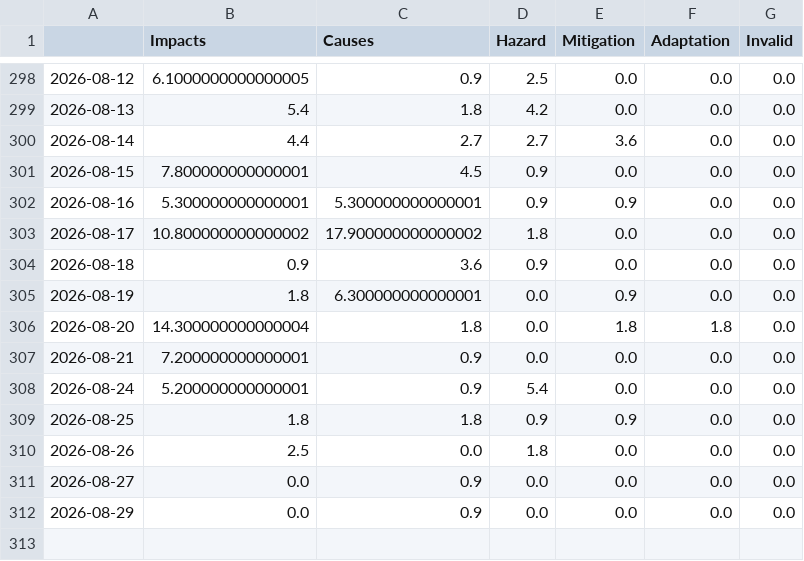
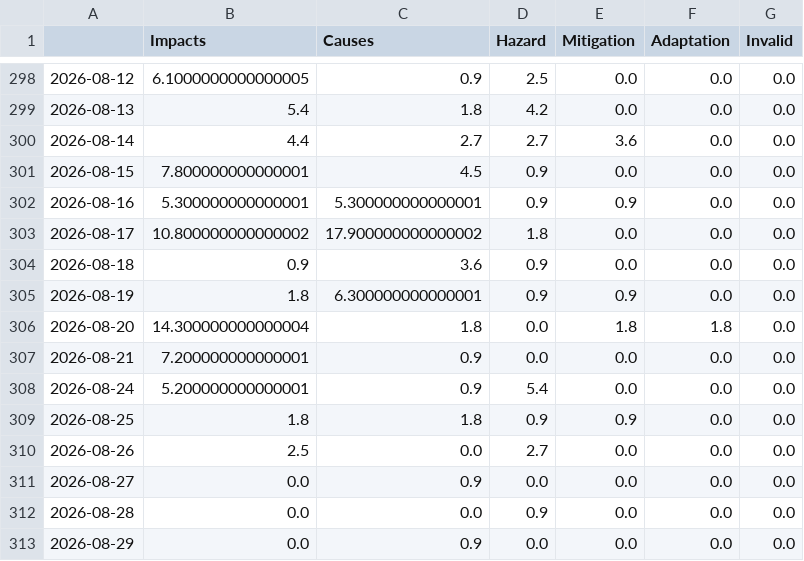
Before and after one commit to hannak555-news/heatIsComing, a CSV file: csv/topics_date.csv, drawn as a sheet; only a part is shown, gaps mark what is left out.

```diff
--- a/csv/topics_date.csv
+++ b/csv/topics_date.csv
@@ -304,3 +304,3 @@
 2026-08-18,0.9,3.6,0.9,0.0,0.0,0.0
-2026-08-19,1.8,6.300000000000001,0.0,0.9,0.0,0.0
+2026-08-19,1.8,6.300000000000001,0.9,0.9,0.0,0.0
 2026-08-20,14.300000000000004,1.8,0.0,1.8,1.8,0.0
@@ -309,4 +309,5 @@
 2026-08-25,1.8,1.8,0.9,0.9,0.0,0.0
-2026-08-26,2.5,0.0,1.8,0.0,0.0,0.0
+2026-08-26,2.5,0.0,2.7,0.0,0.0,0.0
 2026-08-27,0.0,0.9,0.0,0.0,0.0,0.0
+2026-08-28,0.0,0.0,0.9,0.0,0.0,0.0
 2026-08-29,0.0,0.9,0.0,0.0,0.0,0.0
```
Also changed, not shown: 5 other files.
